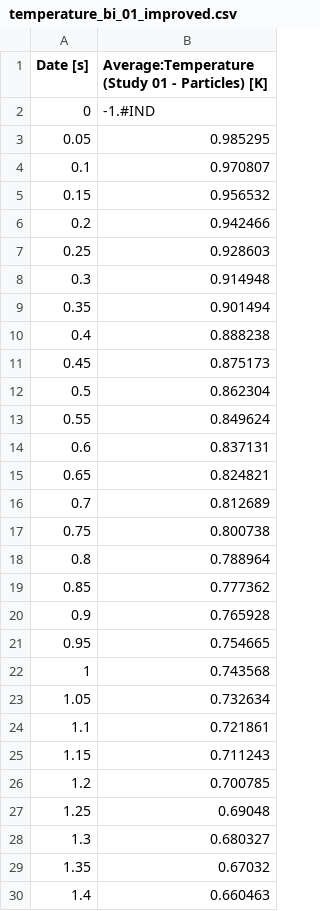
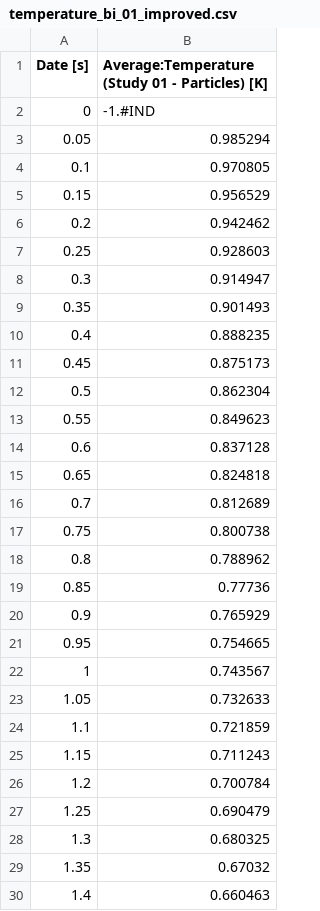
Before and after one commit to lucillalmeida/doutorado-validacoes, a CSV file: cooling_particle/Post-processing/temperature_bi_01_improved.csv, drawn as a sheet; only a part is shown; the diff covers the shown part only.

```diff
--- a/cooling_particle/Post-processing/temperature_bi_01_improved.csv
+++ b/cooling_particle/Post-processing/temperature_bi_01_improved.csv
@@ -2,28 +2,28 @@
 0,-1.#IND
-0.05,0.985295
-0.1,0.970807
-0.15,0.956532
-0.2,0.942466
+0.05,0.985294
+0.1,0.970805
+0.15,0.956529
+0.2,0.942462
 0.25,0.928603
-0.3,0.914948
-0.35,0.901494
-0.4,0.888238
+0.3,0.914947
+0.35,0.901493
+0.4,0.888235
 0.45,0.875173
 0.5,0.862304
-0.55,0.849624
-0.6,0.837131
-0.65,0.824821
+0.55,0.849623
+0.6,0.837128
+0.65,0.824818
 0.7,0.812689
 0.75,0.800738
-0.8,0.788964
-0.85,0.777362
-0.9,0.765928
+0.8,0.788962
+0.85,0.77736
+0.9,0.765929
 0.95,0.754665
-1,0.743568
-1.05,0.732634
-1.1,0.721861
+1,0.743567
+1.05,0.732633
+1.1,0.721859
 1.15,0.711243
-1.2,0.700785
-1.25,0.69048
-1.3,0.680327
+1.2,0.700784
+1.25,0.690479
+1.3,0.680325
 1.35,0.67032
```
Also changed, not shown: 32 edited cells elsewhere in this file, cooling_particle/Post-processing/temperature_bi_2_improved.csv, cooling_particle/Post-processing/temperature_bi_5_improved.csv, 1 other file.
